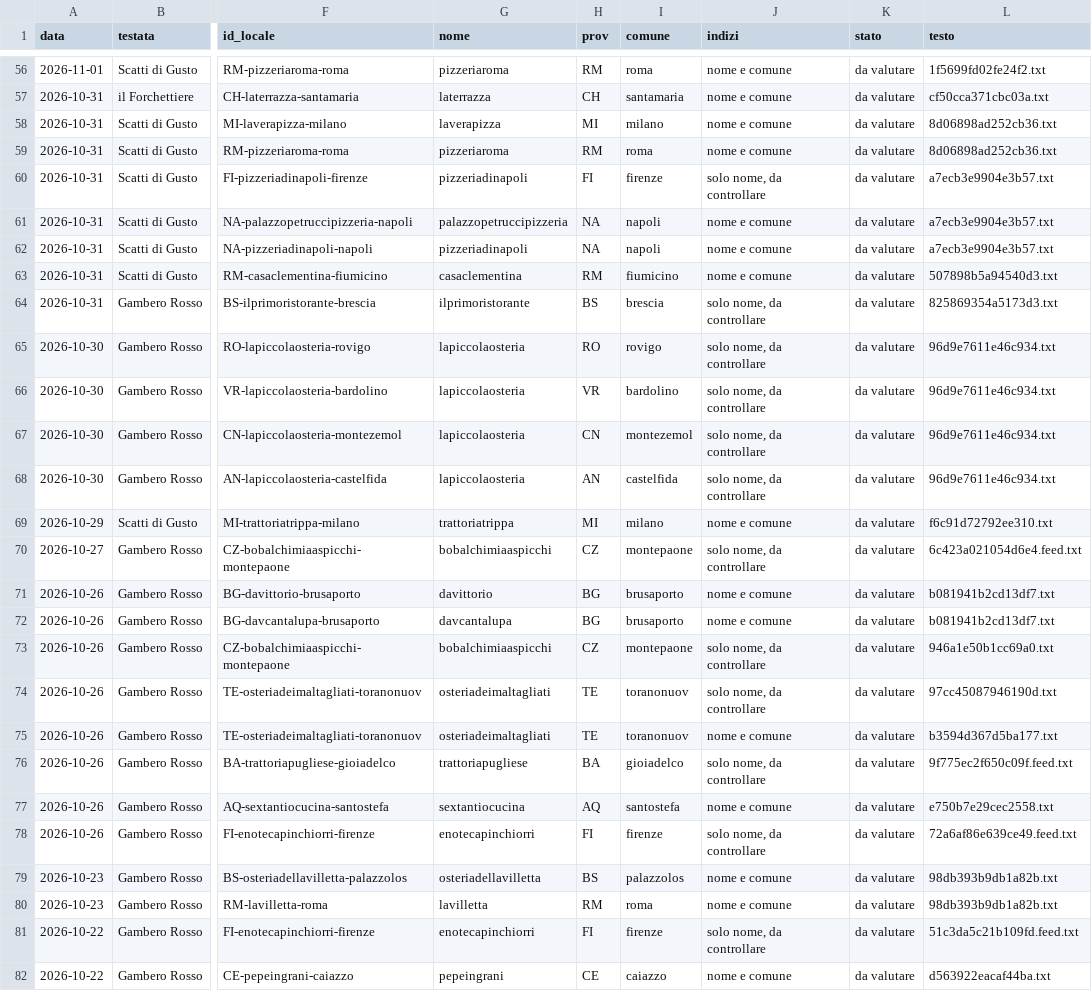
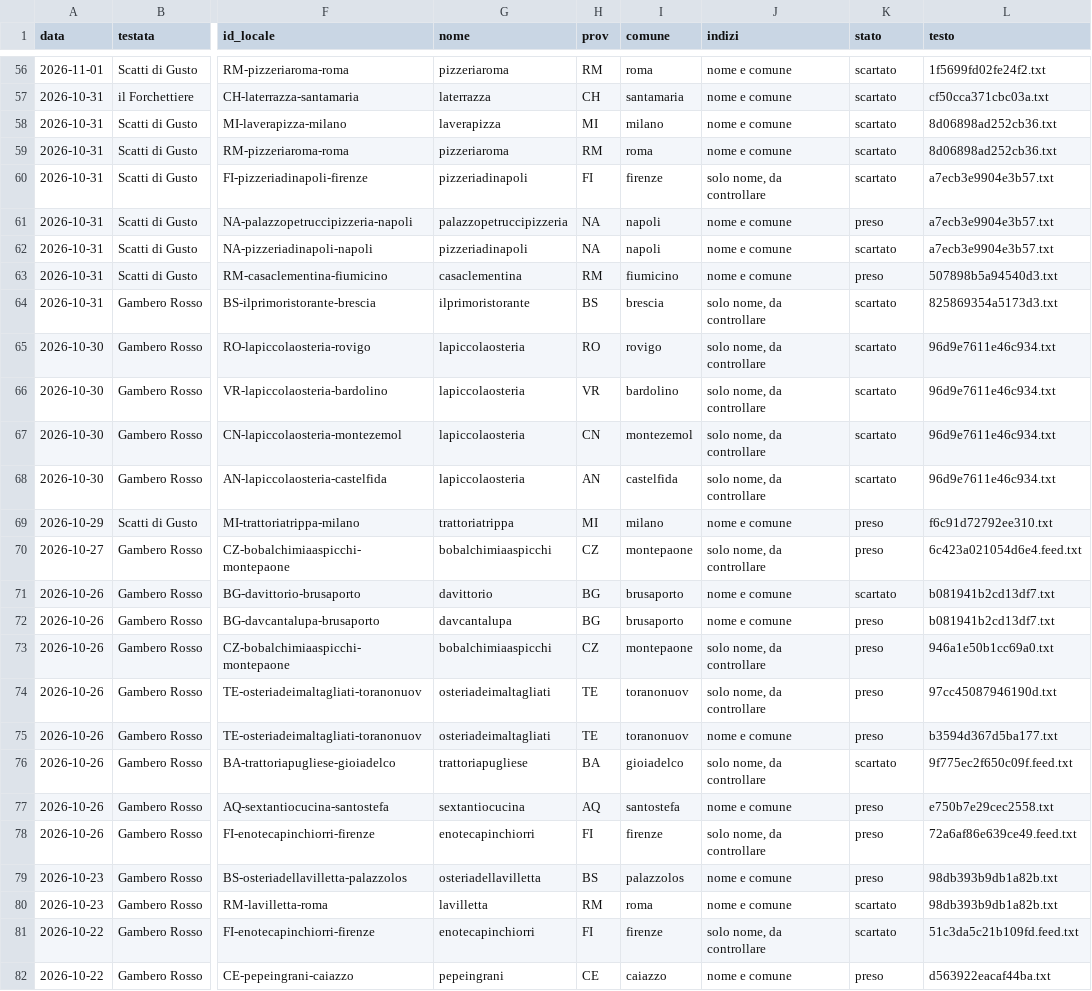
Before and after one commit to drdonatistefano-cmyk/achdinners.com, a CSV file: rassegna/candidati.csv, drawn as a sheet; only a part is shown, gaps mark what is left out; the diff covers the shown part only; the diff names each change by its address in the sheet, - before the commit and + after, or states it on an @@ line.

```diff
--- a/rassegna/candidati.csv
+++ b/rassegna/candidati.csv
-K56:K60 (stato): da valutare
+K56:K60 (stato): scartato
-K61 (stato): da valutare
+K61 (stato): preso
-K62 (stato): da valutare
+K62 (stato): scartato
-K63 (stato): da valutare
+K63 (stato): preso
-K64:K68 (stato): da valutare
+K64:K68 (stato): scartato
-K69:K70 (stato): da valutare
+K69:K70 (stato): preso
-K71 (stato): da valutare
+K71 (stato): scartato
-K72:K75 (stato): da valutare
+K72:K75 (stato): preso
-K76 (stato): da valutare
+K76 (stato): scartato
-K77:K79 (stato): da valutare
+K77:K79 (stato): preso
-K80:K81 (stato): da valutare
+K80:K81 (stato): scartato
-K82 (stato): da valutare
+K82 (stato): preso
```
Also changed, not shown: 70 edited cells elsewhere in this file.
